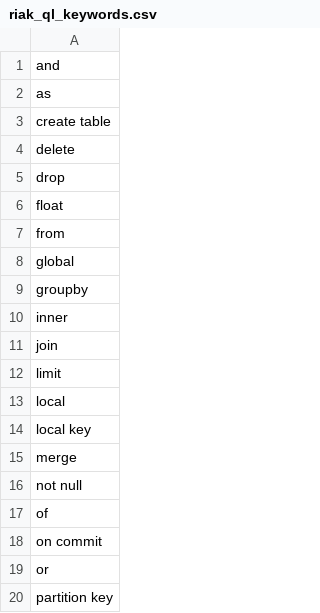
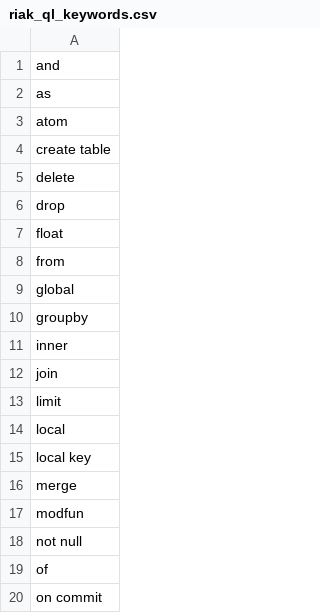
Before and after one commit to basho/riak_ql, a CSV file: src/riak_ql_keywords.csv, drawn as a sheet; only a part is shown; the shorter side is filled out with more unchanged rows.

Commit message:
atom and maudlin keywords

```diff
--- a/src/riak_ql_keywords.csv
+++ b/src/riak_ql_keywords.csv
@@ -2,2 +2,3 @@ and
 as
+atom
 create table
@@ -15,2 +16,3 @@ local key
 merge
+modfun
 not null
```
Also changed, not shown: 1 other file.
